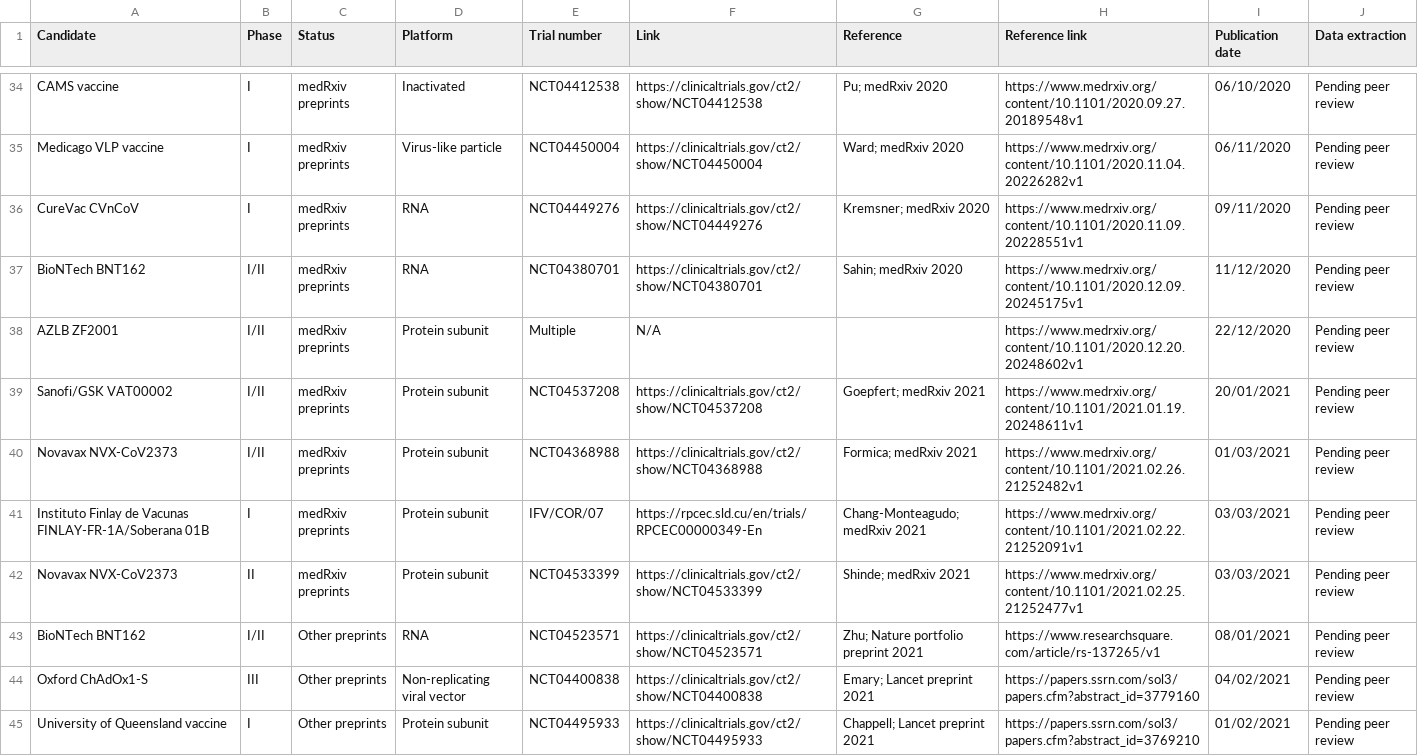
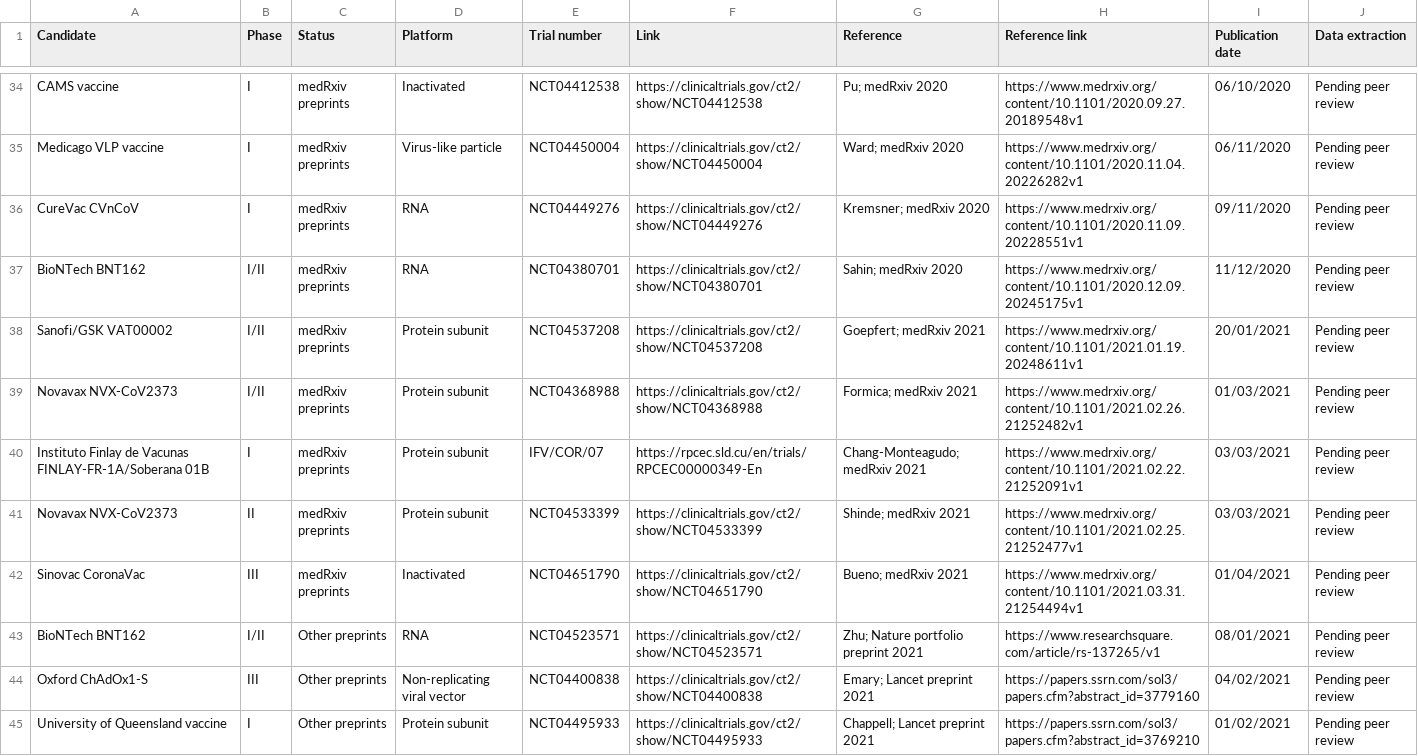
Before and after one commit to vac-lshtm/VaC_tracker, a CSV file: input_data/VaC_LSHTM_eligible_studies.csv, drawn as a sheet; only a part is shown, gaps mark what is left out.

```diff
--- a/input_data/VaC_LSHTM_eligible_studies.csv
+++ b/input_data/VaC_LSHTM_eligible_studies.csv
@@ -37,3 +37,2 @@ CureVac CVnCoV,I,medRxiv preprints,RNA,NCT04449276,https://clinicaltrials.gov/ct
 BioNTech BNT162,I/II,medRxiv preprints,RNA,NCT04380701,https://clinicaltrials.gov/ct2/show/NCT04380701,Sahin; medRxiv 2020,https://www.medrxiv.org/content/10.1101/2020.12.09.20245175v1,11/12/2020,Pending peer review
-AZLB ZF2001,I/II,medRxiv preprints,Protein subunit,Multiple,N/A,,https://www.medrxiv.org/content/10.1101/2020.12.20.20248602v1,22/12/2020,Pending peer review
 Sanofi/GSK VAT00002,I/II,medRxiv preprints,Protein subunit,NCT04537208,https://clinicaltrials.gov/ct2/show/NCT04537208,Goepfert; medRxiv 2021,https://www.medrxiv.org/content/10.1101/2021.01.19.20248611v1,20/01/2021,Pending peer review
@@ -42,2 +41,3 @@ Instituto Finlay de Vacunas FINLAY-FR-1A/Soberana 01B,I,medRxiv preprints,Protei
 Novavax NVX-CoV2373,II,medRxiv preprints,Protein subunit,NCT04533399,https://clinicaltrials.gov/ct2/show/NCT04533399,Shinde; medRxiv 2021,https://www.medrxiv.org/content/10.1101/2021.02.25.21252477v1,03/03/2021,Pending peer review
+Sinovac CoronaVac,III,medRxiv preprints,Inactivated,NCT04651790,https://clinicaltrials.gov/ct2/show/NCT04651790,Bueno; medRxiv 2021,https://www.medrxiv.org/content/10.1101/2021.03.31.21254494v1,01/04/2021,Pending peer review
 BioNTech BNT162,I/II,Other preprints,RNA,NCT04523571,https://clinicaltrials.gov/ct2/show/NCT04523571,Zhu; Nature portfolio preprint 2021,https://www.researchsquare.com/article/rs-137265/v1,08/01/2021,Pending peer review
```
Also changed, not shown: input_data/VaC_LSHTM_landscape.csv, input_data/VaC_LSHTM_search_log.csv, 13 other files.
